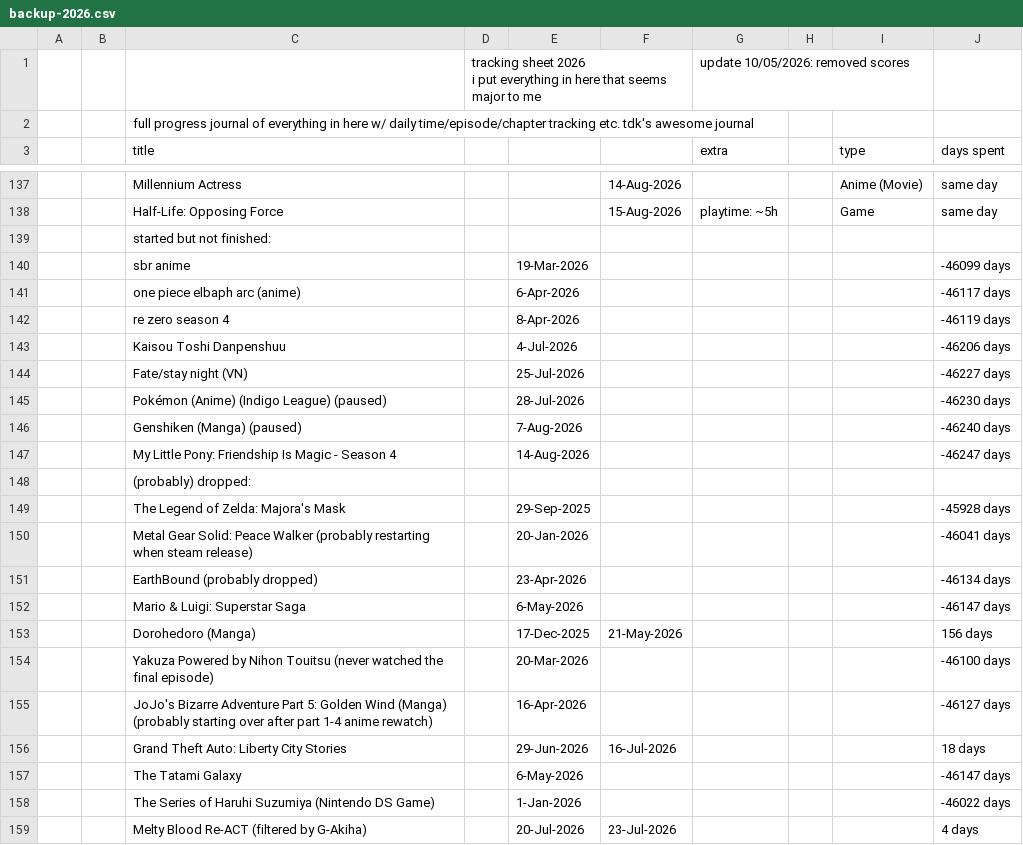
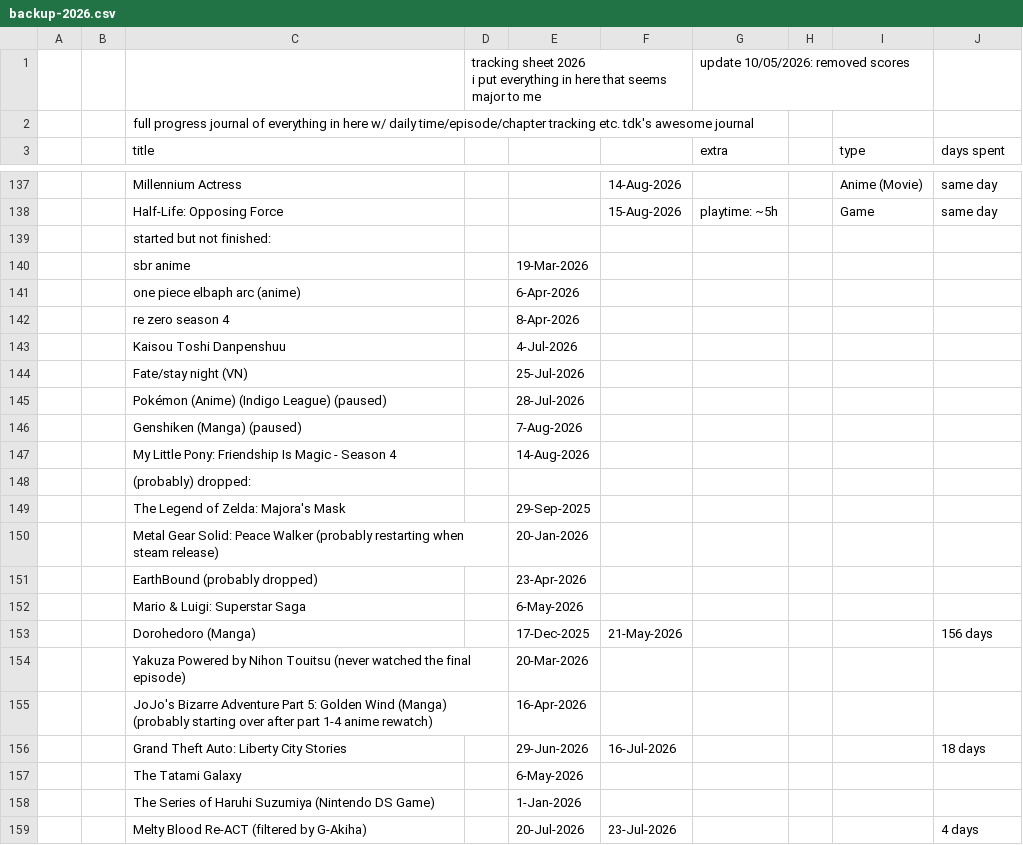
Before and after one commit to tdkumon/Zackenbarsch-Backup, a CSV file: backup-2026.csv, drawn as a sheet; only a part is shown, gaps mark what is left out.

```diff
--- a/backup-2026.csv
+++ b/backup-2026.csv
@@ -143,22 +143,22 @@
 "","","started but not finished:","","","","","","","","","","","","","","","","","","","","","","","","",""
-"","","sbr anime","","19-Mar-2026","","","","","-46099 days","","","","","","","","","","","","","","","","","",""
-"","","one piece elbaph arc (anime)","","6-Apr-2026","","","","","-46117 days","","","","","","","","","","","","","","","","","",""
-"","","re zero season 4","","8-Apr-2026","","","","","-46119 days","","","","","","","","","","","","","","","","","",""
-"","","Kaisou Toshi Danpenshuu","","4-Jul-2026","","","","","-46206 days","","","","","","","","","","","","","","","","","",""
-"","","Fate/stay night (VN)","","25-Jul-2026","","","","","-46227 days","","","","","","","","","","","","","","","","","",""
-"","","Pokémon (Anime) (Indigo League) (paused)","","28-Jul-2026","","","","","-46230 days","","","","","","","","","","","","","","","","","",""
-"","","Genshiken (Manga) (paused)","","7-Aug-2026","","","","","-46240 days","","","","","","","","","","","","","","","","","",""
-"","","My Little Pony: Friendship Is Magic - Season 4","","14-Aug-2026","","","","","-46247 days","","","","","","","","","","","","","","","","","",""
+"","","sbr anime","","19-Mar-2026","","","","","","","","","","","","","","","","","","","","","","",""
+"","","one piece elbaph arc (anime)","","6-Apr-2026","","","","","","","","","","","","","","","","","","","","","","",""
+"","","re zero season 4","","8-Apr-2026","","","","","","","","","","","","","","","","","","","","","","",""
+"","","Kaisou Toshi Danpenshuu","","4-Jul-2026","","","","","","","","","","","","","","","","","","","","","","",""
+"","","Fate/stay night (VN)","","25-Jul-2026","","","","","","","","","","","","","","","","","","","","","","",""
+"","","Pokémon (Anime) (Indigo League) (paused)","","28-Jul-2026","","","","","","","","","","","","","","","","","","","","","","",""
+"","","Genshiken (Manga) (paused)","","7-Aug-2026","","","","","","","","","","","","","","","","","","","","","","",""
+"","","My Little Pony: Friendship Is Magic - Season 4","","14-Aug-2026","","","","","","","","","","","","","","","","","","","","","","",""
 "","","(probably) dropped:","","","","","","","","","","","","","","","","","","","","","","","","",""
-"","","The Legend of Zelda: Majora's Mask","","29-Sep-2025","","","","","-45928 days","","","","","","","","","","","","","","","","","",""
-"","","Metal Gear Solid: Peace Walker (probably restarting when steam release)","","20-Jan-2026","","","","","-46041 days","","","","","","","","","","","","","","","","","",""
-"","","EarthBound (probably dropped)","","23-Apr-2026","","","","","-46134 days","","","","","","","","","","","","","","","","","",""
-"","","Mario & Luigi: Superstar Saga","","6-May-2026","","","","","-46147 days","","","","","","","","","","","","","","","","","",""
+"","","The Legend of Zelda: Majora's Mask","","29-Sep-2025","","","","","","","","","","","","","","","","","","","","","","",""
+"","","Metal Gear Solid: Peace Walker (probably restarting when steam release)","","20-Jan-2026","","","","","","","","","","","","","","","","","","","","","","",""
+"","","EarthBound (probably dropped)","","23-Apr-2026","","","","","","","","","","","","","","","","","","","","","","",""
+"","","Mario & Luigi: Superstar Saga","","6-May-2026","","","","","","","","","","","","","","","","","","","","","","",""
 "","","Dorohedoro (Manga)","","17-Dec-2025","21-May-2026","","","","156 days","","","","","","","","","","","","","","","","","",""
-"","","Yakuza Powered by Nihon Touitsu (never watched the final episode)","","20-Mar-2026","","","","","-46100 days","","","","","","","","","","","","","","","","","",""
-"","","JoJo's Bizarre Adventure Part 5: Golden Wind (Manga)
-(probably starting over after part 1-4 anime rewatch)","","16-Apr-2026","","","","","-46127 days","","","","","","","","","","","","","","","","","",""
+"","","Yakuza Powered by Nihon Touitsu (never watched the final episode)","","20-Mar-2026","","","","","","","","","","","","","","","","","","","","","","",""
+"","","JoJo's Bizarre Adventure Part 5: Golden Wind (Manga)
+(probably starting over after part 1-4 anime rewatch)","","16-Apr-2026","","","","","","","","","","","","","","","","","","","","","","",""
 "","","Grand Theft Auto: Liberty City Stories","","29-Jun-2026","16-Jul-2026","","","","18 days","","","","","","","","","","","","","","","","","",""
-"","","The Tatami Galaxy","","6-May-2026","","","","","-46147 days","","","","","","","","","","","","","","","","","",""
-"","","The Series of Haruhi Suzumiya (Nintendo DS Game)","","1-Jan-2026","","","","","-46022 days","","","","","","","","","","","","","","","","","",""
+"","","The Tatami Galaxy","","6-May-2026","","","","","","","","","","","","","","","","","","","","","","",""
+"","","The Series of Haruhi Suzumiya (Nintendo DS Game)","","1-Jan-2026","","","","","","","","","","","","","","","","","","","","","","",""
 "","","Melty Blood Re-ACT (filtered by G-Akiha)","","20-Jul-2026","23-Jul-2026","","","","4 days","","","","","","","","","","","","","","","","","",""
```
Also changed, not shown: 1 other file.
